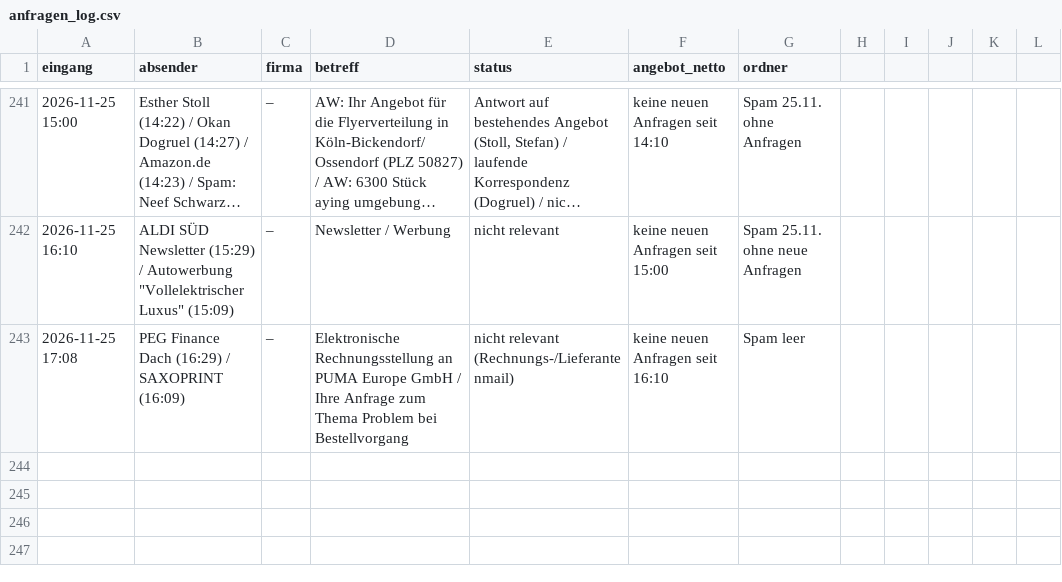
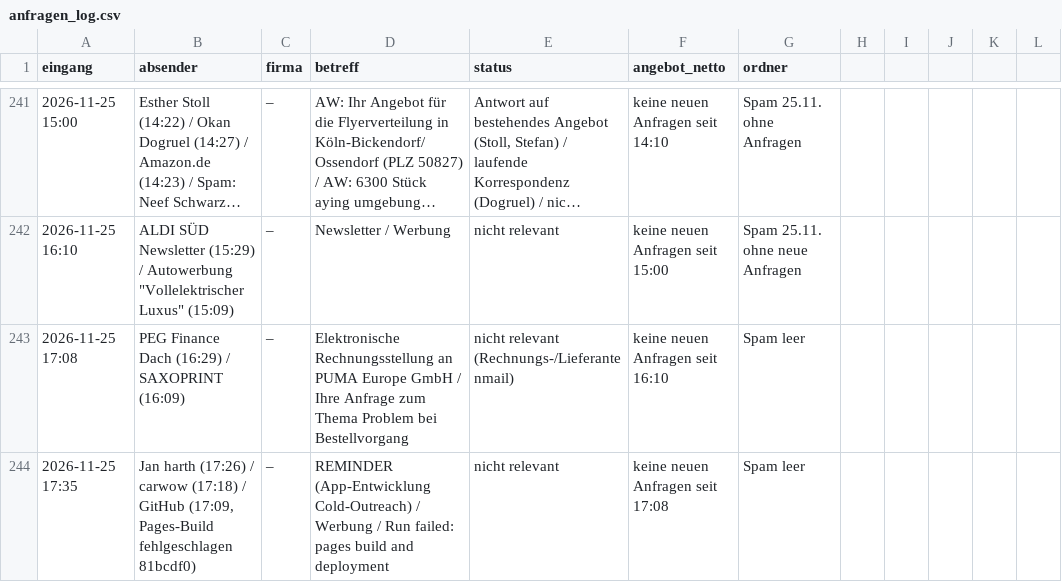
Before and after one commit to handzettelverteiler/hzv-karten, a CSV file: automation/anfragen_log.csv, drawn as a sheet; only a part is shown, gaps mark what is left out; long unchanged cells end in ….

```diff
--- a/automation/anfragen_log.csv
+++ b/automation/anfragen_log.csv
@@ -243 +243,2 @@ eingang;absender;firma;betreff;status;angebot_netto;ordner
 2026-11-25 17:08;PEG Finance Dach (16:29) / SAXOPRINT (16:09);–;Elektronische Rechnungsstellung an PUMA Europe GmbH / Ihre Anfrage zum Thema Problem bei Bestellvorgang;nicht relevant (Rechnungs-/Lieferantenmail); keine neuen Anfragen seit 16:10; Spam leer;;
+2026-11-25 17:35;Jan harth (17:26) / carwow (17:18) / GitHub (17:09, Pages-Build fehlgeschlagen 81bcdf0);–;REMINDER (App-Entwicklung Cold-Outreach) / Werbung / Run failed: pages build and deployment;nicht relevant; keine neuen Anfragen seit 17:08; Spam leer;;
```
